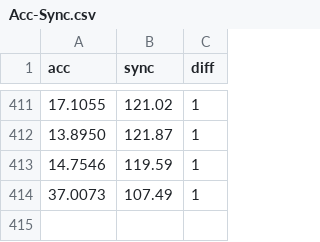
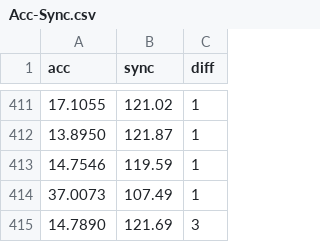
Before and after one commit to Ginsakura/MUSYNXSave, a CSV file: musync_data/Acc-Sync.csv, drawn as a sheet; only a part is shown, gaps mark what is left out.

```diff
--- a/musync_data/Acc-Sync.csv
+++ b/musync_data/Acc-Sync.csv
@@ -414 +414,2 @@ acc,sync,diff
 37.0073,107.49,1
+14.7890,121.69,3
```
Also changed, not shown: 12 other files.
